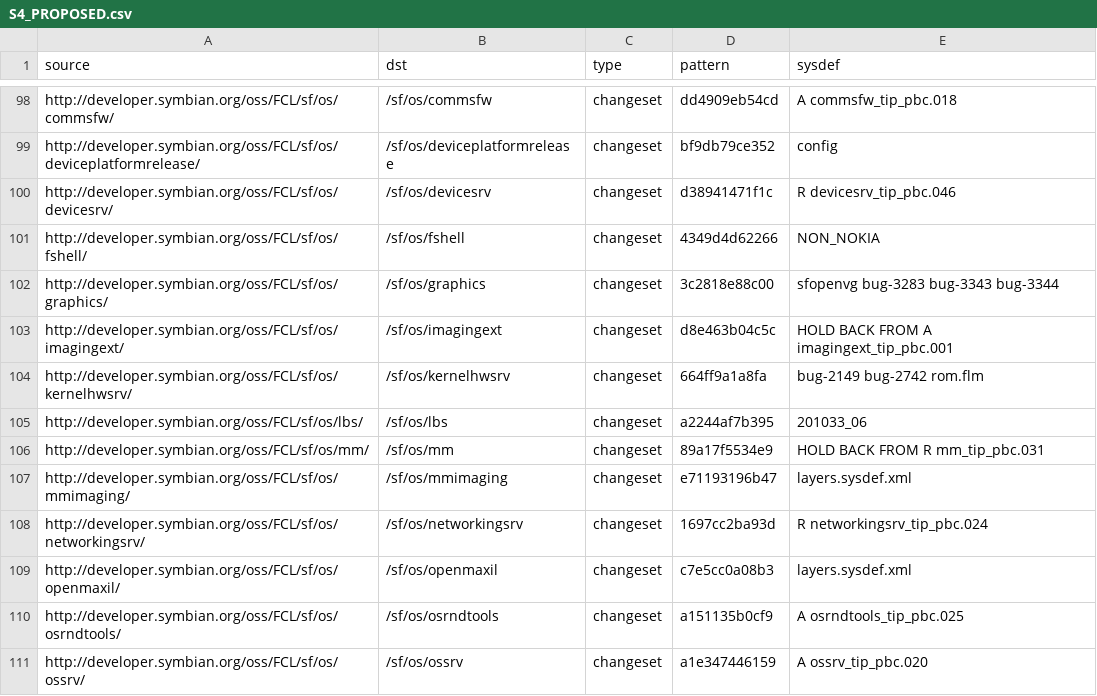
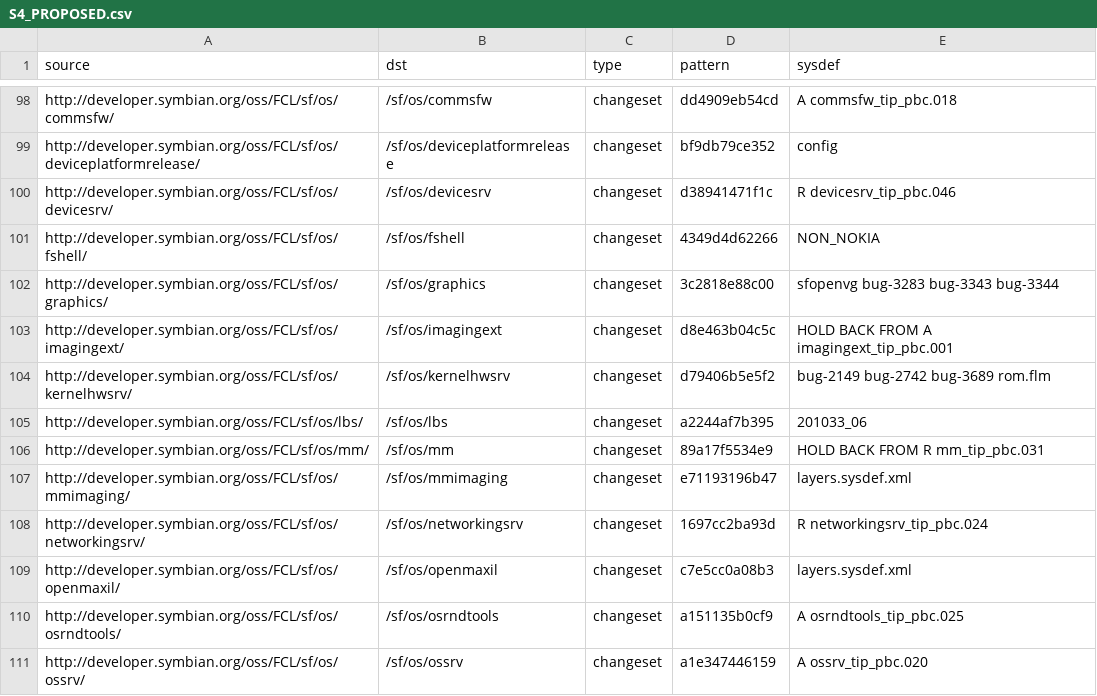
Before and after one commit to SymbianSource/oss.FCL.sftools.fbf.buildmanifest, a CSV file: S4_PROPOSED.csv, drawn as a sheet; only a part is shown, gaps mark what is left out.

Commit message:
Further kernelhwsrv update

```diff
--- a/S4_PROPOSED.csv
+++ b/S4_PROPOSED.csv
@@ -103,3 +103,3 @@ http://developer.symbian.org/oss/FCL/sf/os/graphics/,/sf/os/graphics,changeset,3
 http://developer.symbian.org/oss/FCL/sf/os/imagingext/,/sf/os/imagingext,changeset,d8e463b04c5c,HOLD BACK FROM A imagingext_tip_pbc.001
-http://developer.symbian.org/oss/FCL/sf/os/kernelhwsrv/,/sf/os/kernelhwsrv,changeset,664ff9a1a8fa,bug-2149 bug-2742 rom.flm
+http://developer.symbian.org/oss/FCL/sf/os/kernelhwsrv/,/sf/os/kernelhwsrv,changeset,d79406b5e5f2,bug-2149 bug-2742 bug-3689 rom.flm
 http://developer.symbian.org/oss/FCL/sf/os/lbs/,/sf/os/lbs,changeset,a2244af7b395,201033_06
```
